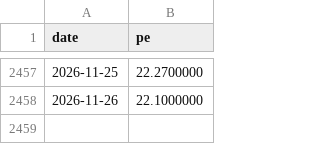
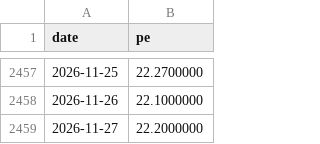
Before and after one commit to tang1273880952-dotcom/bond-timing, a CSV file: data/industry_cache/000807_pe.csv, drawn as a sheet; only a part is shown, gaps mark what is left out.

```diff
--- a/data/industry_cache/000807_pe.csv
+++ b/data/industry_cache/000807_pe.csv
@@ -2458 +2458,2 @@ date,pe
 2026-11-26,22.1000000
+2026-11-27,22.2000000
```
Also changed, not shown: data/industry_cache/399971_pe.csv, data/industry_cache/399989_pe.csv, 3 other files.
